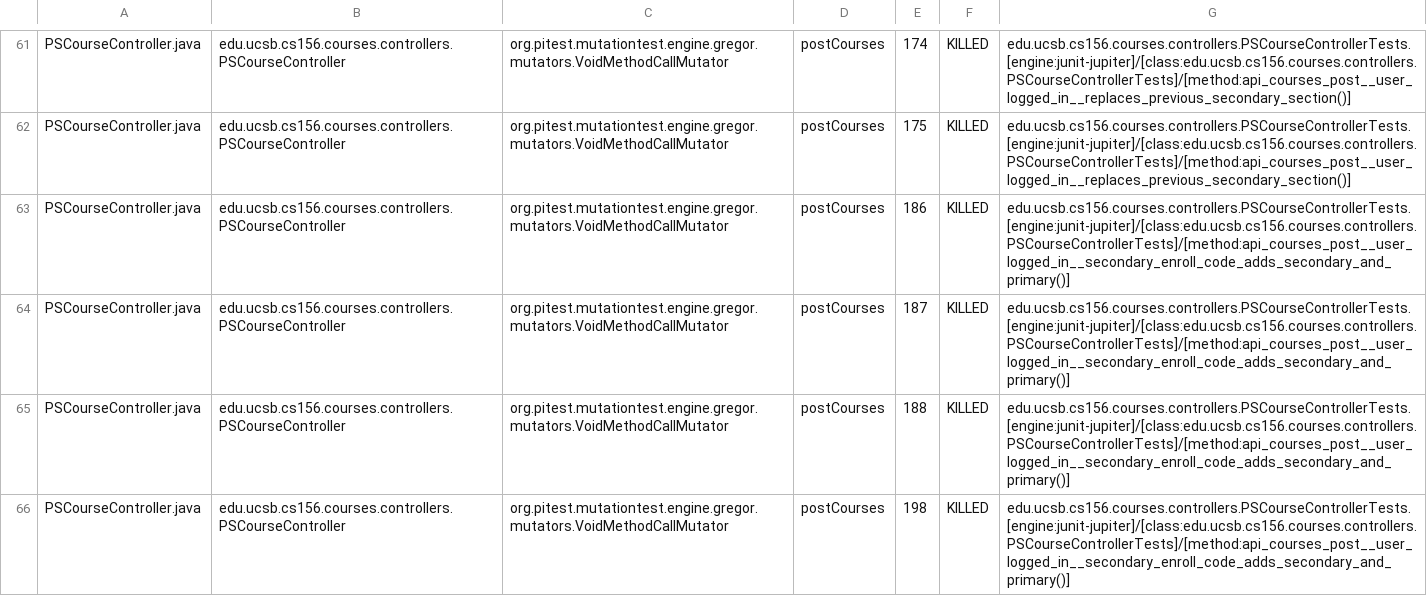
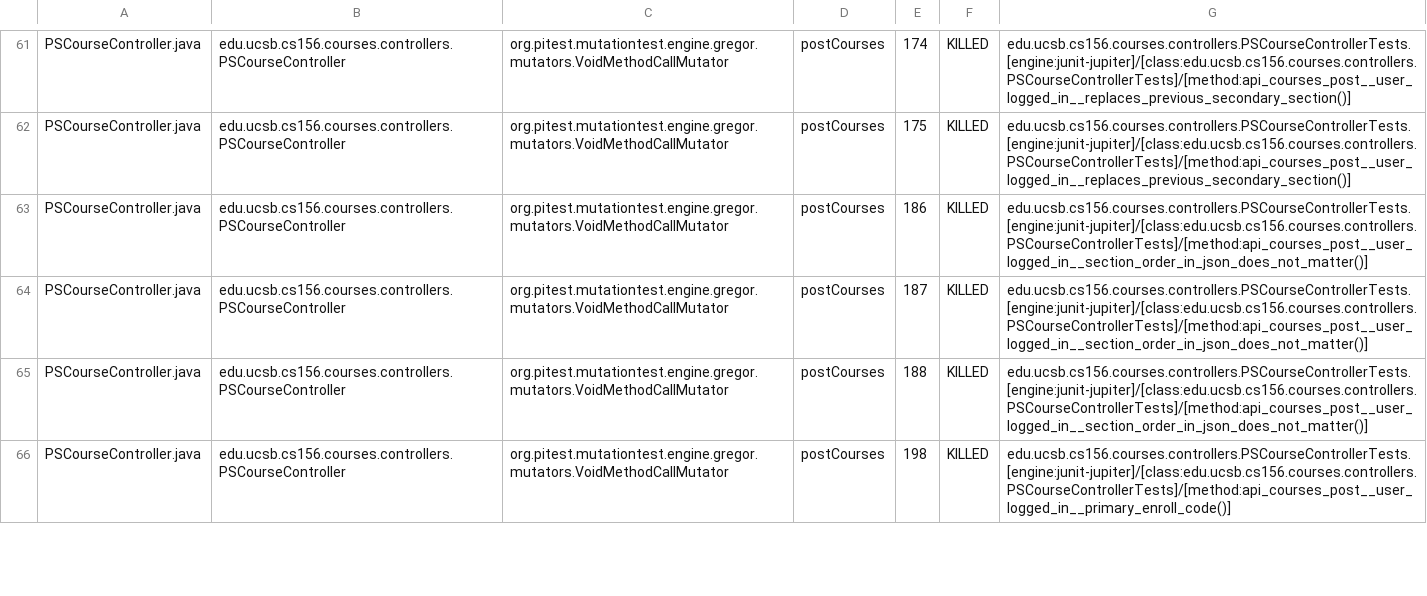
Before and after one commit to ucsb-cs156-s25/proj-courses-s25-02, a CSV file: prs/31/pitest/mutations.csv, drawn as a sheet; only a part is shown, gaps mark what is left out; the diff covers the shown part only.

Commit message:
Deploying to gh-pages from @ ucsb-cs156-s25/proj-courses-s25-02@a6467cdd7db8d92f18963f22793712ff330cf78f 🚀

```diff
--- a/prs/31/pitest/mutations.csv
+++ b/prs/31/pitest/mutations.csv
@@ -62,5 +62,5 @@ PSCourseController.java,edu.ucsb.cs156.courses.controllers.PSCourseController,or
 PSCourseController.java,edu.ucsb.cs156.courses.controllers.PSCourseController,org.pitest.mutationtest.engine.gregor.mutators.VoidMethodCallMutator,postCourses,175,KILLED,edu.ucsb.cs156.courses.controllers.PSCourseControllerTests.[engine:junit-jupiter]/[class:edu.ucsb.cs156.courses.controllers.PSCourseControllerTests]/[method:api_courses_post__user_logged_in__replaces_previous_secondary_section()]
-PSCourseController.java,edu.ucsb.cs156.courses.controllers.PSCourseController,org.pitest.mutationtest.engine.gregor.mutators.VoidMethodCallMutator,postCourses,186,KILLED,edu.ucsb.cs156.courses.controllers.PSCourseControllerTests.[engine:junit-jupiter]/[class:edu.ucsb.cs156.courses.controllers.PSCourseControllerTests]/[method:api_courses_post__user_logged_in__secondary_enroll_code_adds_secondary_and_primary()]
-PSCourseController.java,edu.ucsb.cs156.courses.controllers.PSCourseController,org.pitest.mutationtest.engine.gregor.mutators.VoidMethodCallMutator,postCourses,187,KILLED,edu.ucsb.cs156.courses.controllers.PSCourseControllerTests.[engine:junit-jupiter]/[class:edu.ucsb.cs156.courses.controllers.PSCourseControllerTests]/[method:api_courses_post__user_logged_in__secondary_enroll_code_adds_secondary_and_primary()]
-PSCourseController.java,edu.ucsb.cs156.courses.controllers.PSCourseController,org.pitest.mutationtest.engine.gregor.mutators.VoidMethodCallMutator,postCourses,188,KILLED,edu.ucsb.cs156.courses.controllers.PSCourseControllerTests.[engine:junit-jupiter]/[class:edu.ucsb.cs156.courses.controllers.PSCourseControllerTests]/[method:api_courses_post__user_logged_in__secondary_enroll_code_adds_secondary_and_primary()]
-PSCourseController.java,edu.ucsb.cs156.courses.controllers.PSCourseController,org.pitest.mutationtest.engine.gregor.mutators.VoidMethodCallMutator,postCourses,198,KILLED,edu.ucsb.cs156.courses.controllers.PSCourseControllerTests.[engine:junit-jupiter]/[class:edu.ucsb.cs156.courses.controllers.PSCourseControllerTests]/[method:api_courses_post__user_logged_in__secondary_enroll_code_adds_secondary_and_primary()]
+PSCourseController.java,edu.ucsb.cs156.courses.controllers.PSCourseController,org.pitest.mutationtest.engine.gregor.mutators.VoidMethodCallMutator,postCourses,186,KILLED,edu.ucsb.cs156.courses.controllers.PSCourseControllerTests.[engine:junit-jupiter]/[class:edu.ucsb.cs156.courses.controllers.PSCourseControllerTests]/[method:api_courses_post__user_logged_in__section_order_in_json_does_not_matter()]
+PSCourseController.java,edu.ucsb.cs156.courses.controllers.PSCourseController,org.pitest.mutationtest.engine.gregor.mutators.VoidMethodCallMutator,postCourses,187,KILLED,edu.ucsb.cs156.courses.controllers.PSCourseControllerTests.[engine:junit-jupiter]/[class:edu.ucsb.cs156.courses.controllers.PSCourseControllerTests]/[method:api_courses_post__user_logged_in__section_order_in_json_does_not_matter()]
+PSCourseController.java,edu.ucsb.cs156.courses.controllers.PSCourseController,org.pitest.mutationtest.engine.gregor.mutators.VoidMethodCallMutator,postCourses,188,KILLED,edu.ucsb.cs156.courses.controllers.PSCourseControllerTests.[engine:junit-jupiter]/[class:edu.ucsb.cs156.courses.controllers.PSCourseControllerTests]/[method:api_courses_post__user_logged_in__section_order_in_json_does_not_matter()]
+PSCourseController.java,edu.ucsb.cs156.courses.controllers.PSCourseController,org.pitest.mutationtest.engine.gregor.mutators.VoidMethodCallMutator,postCourses,198,KILLED,edu.ucsb.cs156.courses.controllers.PSCourseControllerTests.[engine:junit-jupiter]/[class:edu.ucsb.cs156.courses.controllers.PSCourseControllerTests]/[method:api_courses_post__user_logged_in__primary_enroll_code()]
```
Also changed, not shown: 1 added row, 1 removed row and 47 edited cells elsewhere in this file, 49 other files.
